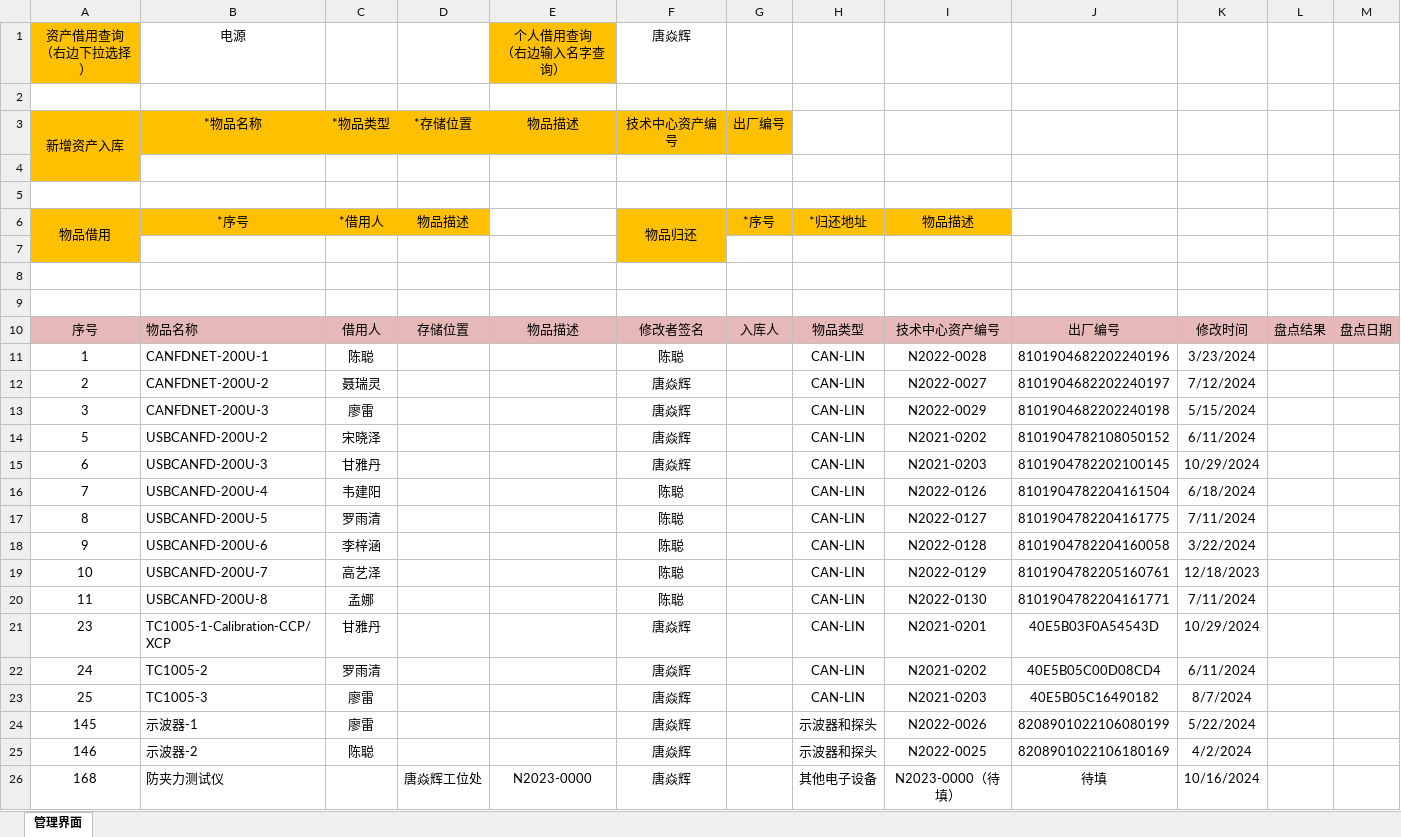
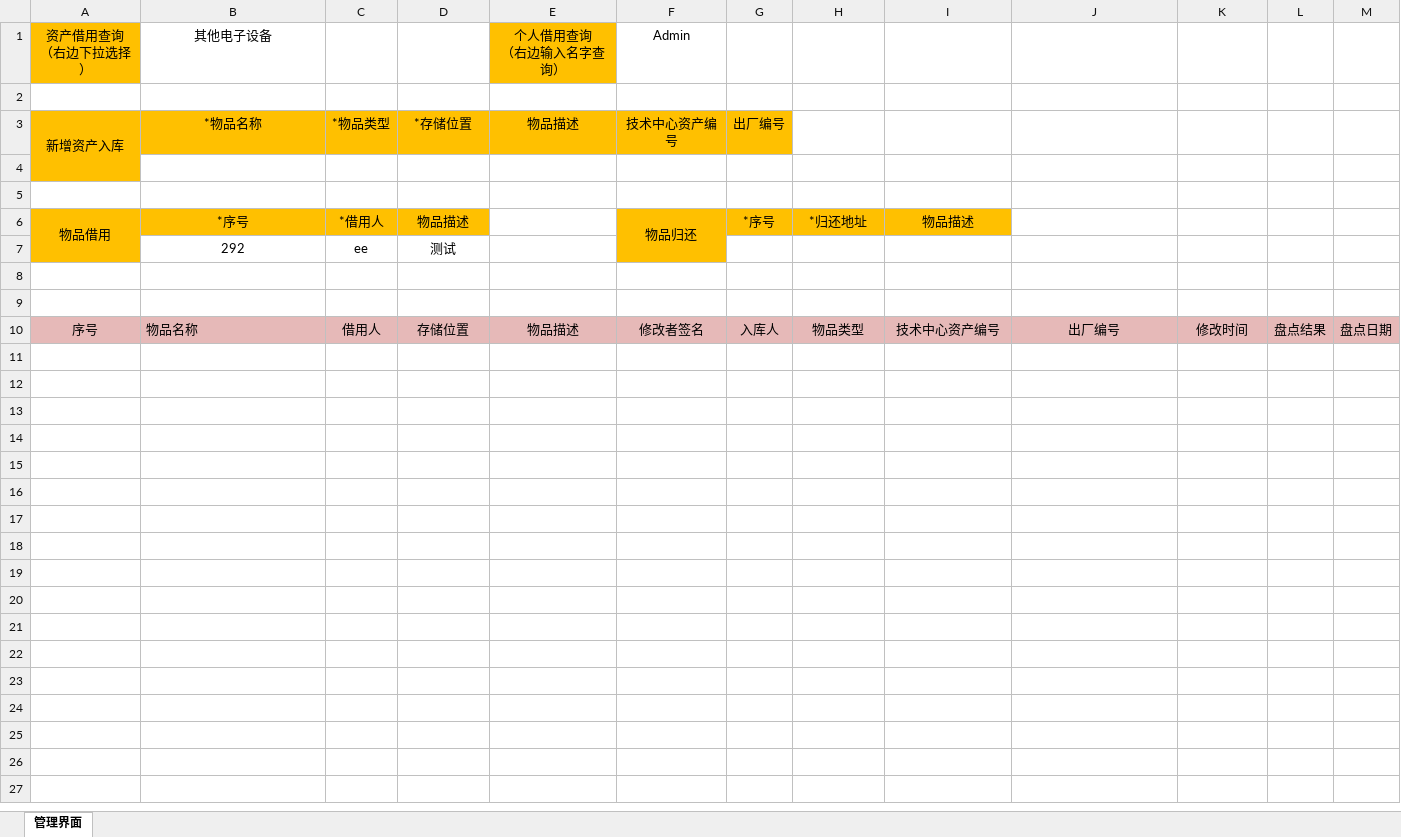
Before and after one commit to lazysparrow5/AssetManage, an Excel workbook: Assets.xlsm, sheet 管理界面, drawn as a sheet; values as stored, in another font and other column widths than the file's, no borders; charts and pictures not drawn; removed rows and columns are numbered as before the commit, all else as after; the diff names each change by its address in the sheet, - before the commit and + after, or states it on an @@ line.

```diff
--- a/Assets.xlsm (sheet 管理界面)
+++ b/Assets.xlsm (sheet 管理界面)
-B1: 电源
+B1: 其他电子设备
-F1: 唐焱辉
+F1: Admin
-row 7: (empty)
+row 7:  | 292 | ee | 测试
-row 11: 1 | CANFDNET-200U-1 | 陈聪 |  |  | 陈聪 |  | CAN-LIN | N2022-0028 | 8101904682202240196 | 3/23/2024
-row 12: 2 | CANFDNET-200U-2 | 聂瑞灵 |  |  | 唐焱辉 |  | CAN-LIN | N2022-0027 | 8101904682202240197 | 7/12/2024
-row 13: 3 | CANFDNET-200U-3 | 廖雷 |  |  | 唐焱辉 |  | CAN-LIN | N2022-0029 | 8101904682202240198 | 5/15/2024
-row 14: 5 | USBCANFD-200U-2 | 宋晓泽 |  |  | 唐焱辉 |  | CAN-LIN | N2021-0202 | 8101904782108050152 | 6/11/2024
-row 15: 6 | USBCANFD-200U-3 | 甘雅丹 |  |  | 唐焱辉 |  | CAN-LIN | N2021-0203 | 8101904782202100145 | 10/29/2024
-row 16: 7 | USBCANFD-200U-4 | 韦建阳 |  |  | 陈聪 |  | CAN-LIN | N2022-0126 | 8101904782204161504 | 6/18/2024
-row 17: 8 | USBCANFD-200U-5 | 罗雨清 |  |  | 陈聪 |  | CAN-LIN | N2022-0127 | 8101904782204161775 | 7/11/2024
-row 18: 9 | USBCANFD-200U-6 | 李梓涵 |  |  | 陈聪 |  | CAN-LIN | N2022-0128 | 8101904782204160058 | 3/22/2024
-row 19: 10 | USBCANFD-200U-7 | 高艺泽 |  |  | 陈聪 |  | CAN-LIN | N2022-0129 | 8101904782205160761 | 12/18/2023
-row 20: 11 | USBCANFD-200U-8 | 孟娜 |  |  | 陈聪 |  | CAN-LIN | N2022-0130 | 8101904782204161771 | 7/11/2024
-row 21: 23 | TC1005-1-Calibration-CCP/XCP | 甘雅丹 |  |  | 唐焱辉 |  | CAN-LIN | N2021-0201 | 40E5B03F0A54543D | 10/29/2024
-row 22: 24 | TC1005-2 | 罗雨清 |  |  | 唐焱辉 |  | CAN-LIN | N2021-0202 | 40E5B05C00D08CD4 | 6/11/2024
-row 23: 25 | TC1005-3 | 廖雷 |  |  | 唐焱辉 |  | CAN-LIN | N2021-0203 | 40E5B05C16490182 | 8/7/2024
-row 24: 145 | 示波器-1 | 廖雷 |  |  | 唐焱辉 |  | 示波器和探头 | N2022-0026 | 8208901022106080199 | 5/22/2024
-row 25: 146 | 示波器-2 | 陈聪 |  |  | 唐焱辉 |  | 示波器和探头 | N2022-0025 | 8208901022106180169 | 4/2/2024
-row 26: 168 | 防夹力测试仪 |  | 唐焱辉工位处 | N2023-0000 | 唐焱辉 |  | 其他电子设备 | N2023-0000（待填） | 待填 | 10/16/2024
```
Also changed, not shown: charts or pictures, DataBase.xlsm, 6 other files.
